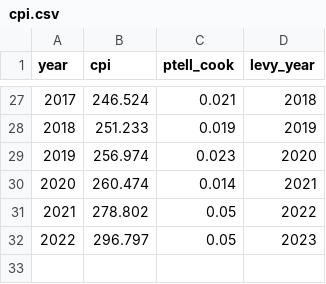
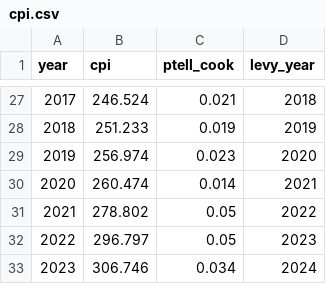
Before and after one commit to AleaWM/Levy_Elasticity, a CSV file: Necessary_Files/cpi.csv, drawn as a sheet; only a part is shown, gaps mark what is left out.

Commit message:
2023 data update

```diff
--- a/Necessary_Files/cpi.csv
+++ b/Necessary_Files/cpi.csv
@@ -32 +32,2 @@ year,cpi,ptell_cook,levy_year
 2022,296.797,0.05,2023
+2023,306.746,0.034,2024
```
